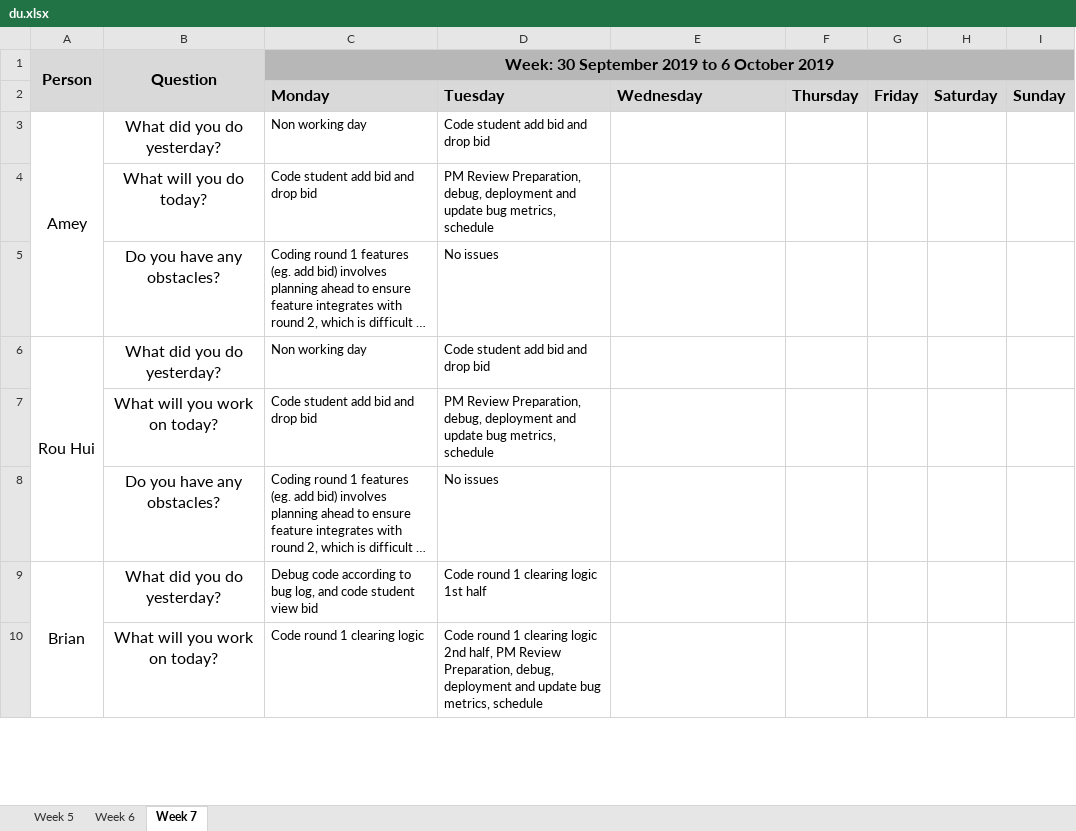
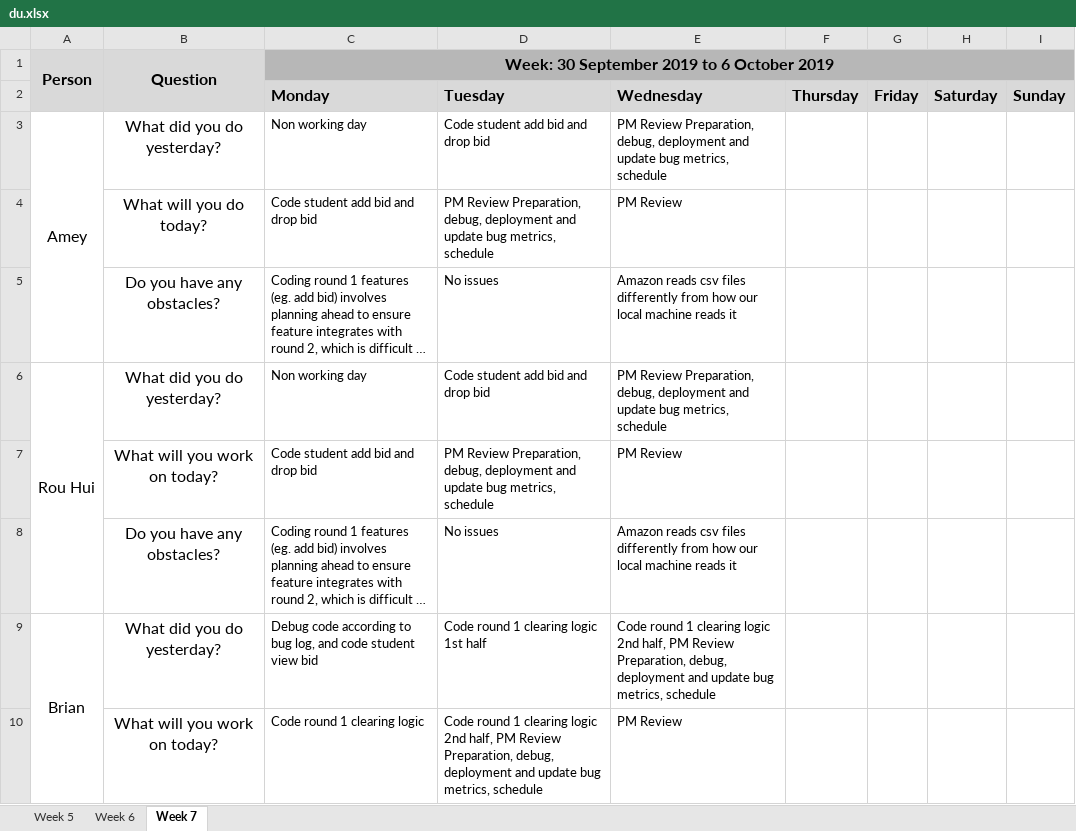
Before and after one commit to ameyrathi/SWE-Project, an Excel workbook: metrics/du.xlsx, sheet Week 7, drawn as a sheet; only a part is shown; long unchanged cells end in …; values as stored, in another font and other column widths than the file's, no borders; the diff covers the shown part only; the diff names each change by its address in the sheet, - before the commit and + after, or states it on an @@ line.

```diff
--- a/metrics/du.xlsx (sheet Week 7)
+++ b/metrics/du.xlsx (sheet Week 7)
-E3: (empty)
+E3: PM Review Preparation, debug, deployment and update bug metrics, schedule
-E4: (empty)
+E4: PM Review
-E5: (empty)
+E5: Amazon reads csv files differently from how our local machine reads it
-E6: (empty)
+E6: PM Review Preparation, debug, deployment and update bug metrics, schedule
-E7: (empty)
+E7: PM Review
-E8: (empty)
+E8: Amazon reads csv files differently from how our local machine reads it
-E9: (empty)
+E9: Code round 1 clearing logic 2nd half, PM Review Preparation, debug, deployment and update bug metrics, schedule
-E10: (empty)
+E10: PM Review
```
Also changed, not shown: 7 edited cells elsewhere in this sheet, 3 other files.
